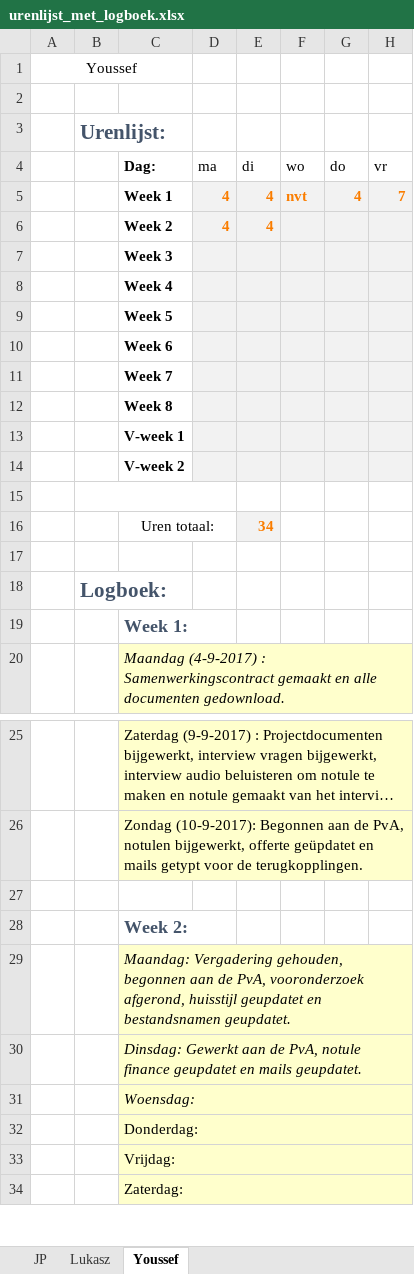
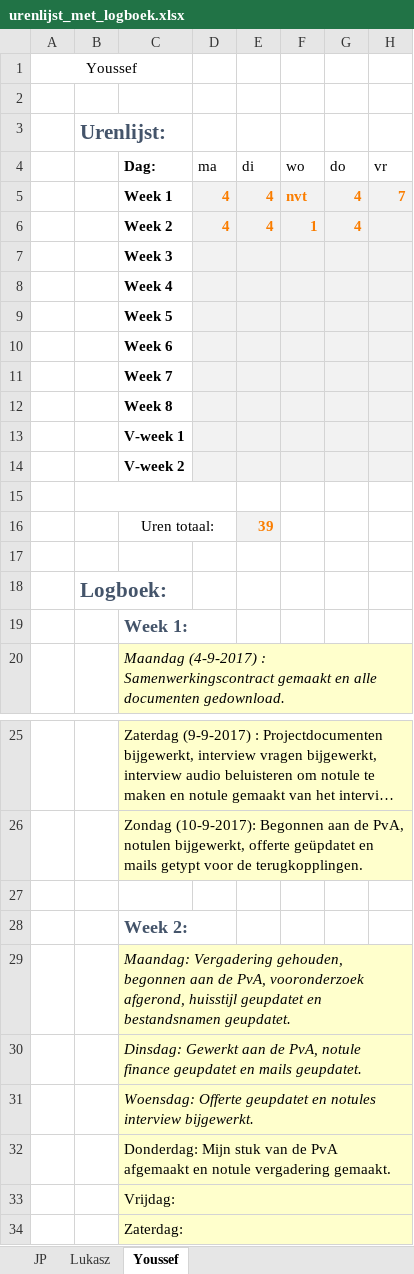
Before and after one commit to jpslimmen2/Barroc-IT-Groep-2, an Excel workbook: documentatie/urenlijst_met_logboek.xlsx, sheet Youssef, drawn as a sheet; only a part is shown, gaps mark what is left out; long unchanged cells end in …; values as stored, in another font and other column widths than the file's, no borders; the diff names each change by its address in the sheet, - before the commit and + after, or states it on an @@ line.

```diff
--- a/documentatie/urenlijst_met_logboek.xlsx (sheet Youssef)
+++ b/documentatie/urenlijst_met_logboek.xlsx (sheet Youssef)
-F6 (wo): (empty)
+F6 (wo): 1
-G6 (do): (empty)
+G6 (do): 4
-E16 (di): 34
+E16 (di): 39
-C31 (Dag:): Woensdag:
+C31 (Dag:): Woensdag: Offerte geupdatet en notules interview bijgewerkt.
-C32 (Dag:): Donderdag:
+C32 (Dag:): Donderdag: Mijn stuk van de PvA afgemaakt en notule vergadering gemaakt.
```
Also changed, not shown: sheet JP, sheet Lukasz.
